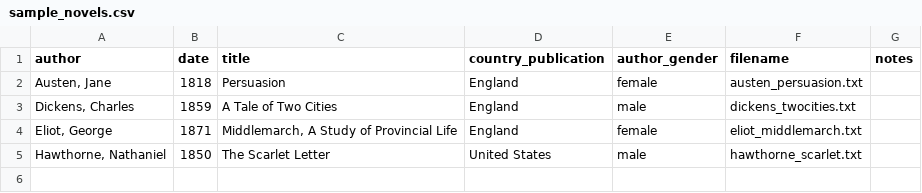
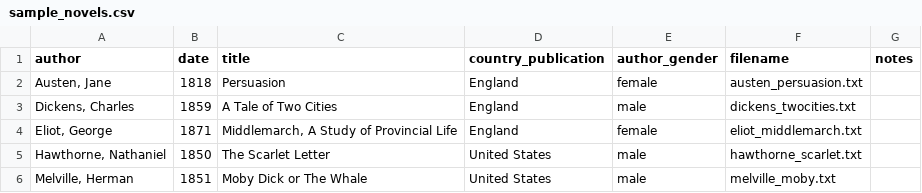
Before and after one commit to dhmit/gender_novels, a CSV file: gender_novels/corpora/sample_novels/sample_novels.csv, drawn as a sheet.

Commit message:
Added Melville metadata

```diff
--- a/gender_novels/corpora/sample_novels/sample_novels.csv
+++ b/gender_novels/corpora/sample_novels/sample_novels.csv
@@ -5 +5,2 @@ author,date,title,country_publication,author_gender,filename,notes
 "Hawthorne, Nathaniel",1850,The Scarlet Letter,United States,male,hawthorne_scarlet.txt,
+"Melville, Herman",1851,Moby Dick or The Whale,United States,male,melville_moby.txt,
```
